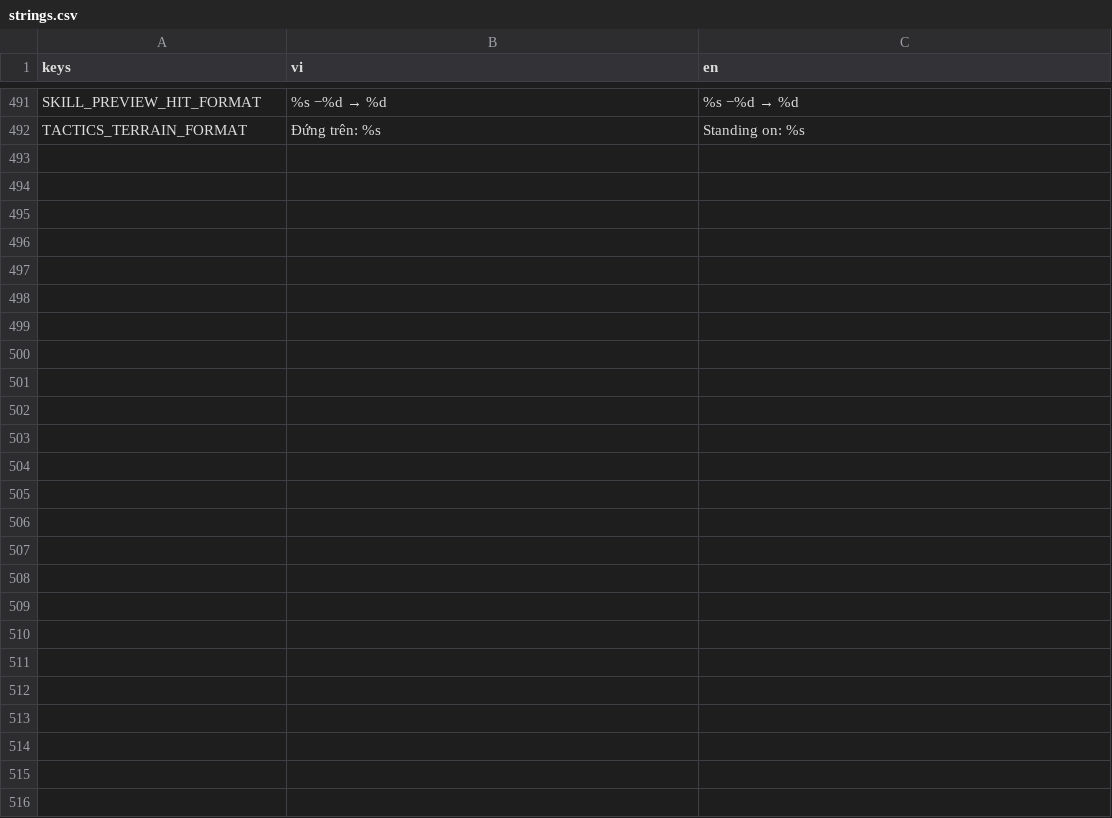
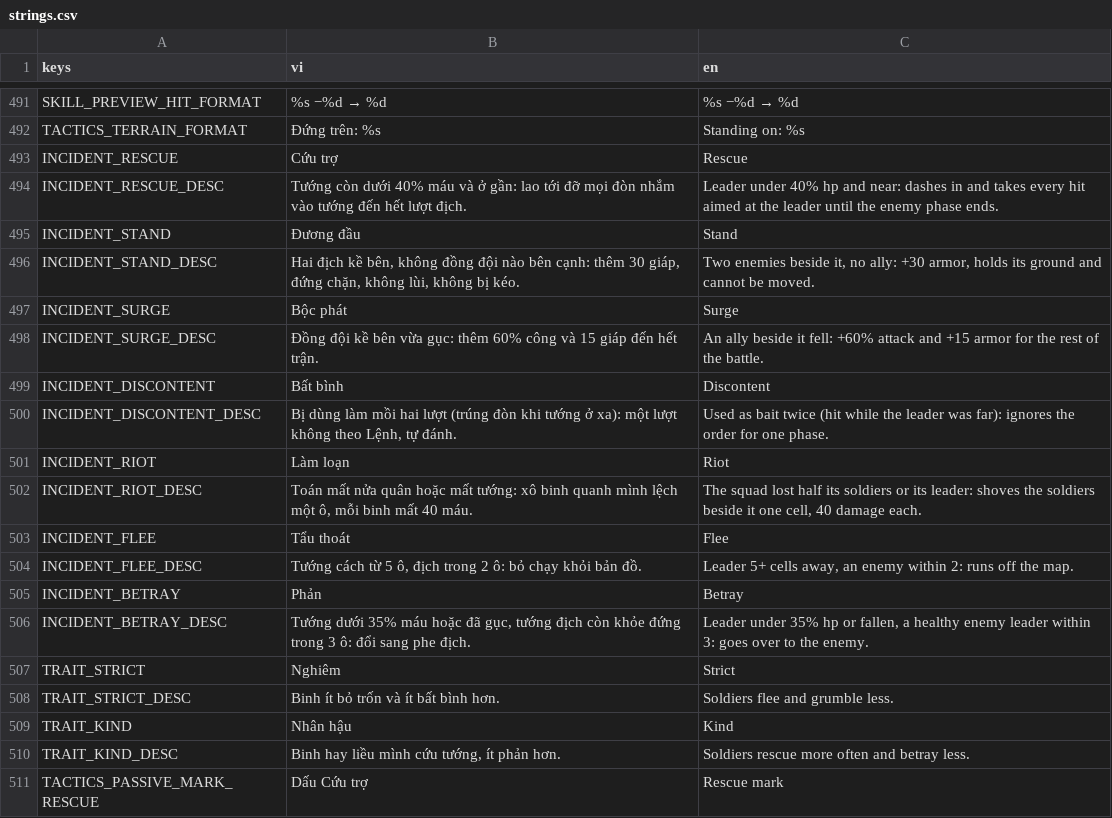
Before and after one commit to nhatphucpham/fal-gaming, a CSV file: Locale/strings.csv, drawn as a sheet; only a part is shown, gaps mark what is left out; the diff covers the shown part only.

```diff
--- a/Locale/strings.csv
+++ b/Locale/strings.csv
@@ -492 +492,20 @@ SKILL_PREVIEW_HIT_FORMAT,%s −%d → %d,%s −%d → %d
 TACTICS_TERRAIN_FORMAT,Đứng trên: %s,Standing on: %s
+INCIDENT_RESCUE,Cứu trợ,Rescue
+INCIDENT_RESCUE_DESC,Tướng còn dưới 40% máu và ở gần: lao tới đỡ mọi đòn nhắm vào tướng đến hết lượt địch.,Leader under 40% hp and near: dashes in and takes every hit aimed at the leader until the enemy phase ends.
+INCIDENT_STAND,Đương đầu,Stand
+INCIDENT_STAND_DESC,"Hai địch kề bên, không đồng đội nào bên cạnh: thêm 30 giáp, đứng chặn, không lùi, không bị kéo.","Two enemies beside it, no ally: +30 armor, holds its ground and cannot be moved."
+INCIDENT_SURGE,Bộc phát,Surge
+INCIDENT_SURGE_DESC,Đồng đội kề bên vừa gục: thêm 60% công và 15 giáp đến hết trận.,An ally beside it fell: +60% attack and +15 armor for the rest of the battle.
+INCIDENT_DISCONTENT,Bất bình,Discontent
+INCIDENT_DISCONTENT_DESC,"Bị dùng làm mồi hai lượt (trúng đòn khi tướng ở xa): một lượt không theo Lệnh, tự đánh.",Used as bait twice (hit while the leader was far): ignores the order for one phase.
+INCIDENT_RIOT,Làm loạn,Riot
+INCIDENT_RIOT_DESC,"Toán mất nửa quân hoặc mất tướng: xô binh quanh mình lệch một ô, mỗi binh mất 40 máu.","The squad lost half its soldiers or its leader: shoves the soldiers beside it one cell, 40 damage each."
+INCIDENT_FLEE,Tẩu thoát,Flee
+INCIDENT_FLEE_DESC,"Tướng cách từ 5 ô, địch trong 2 ô: bỏ chạy khỏi bản đồ.","Leader 5+ cells away, an enemy within 2: runs off the map."
+INCIDENT_BETRAY,Phản,Betray
+INCIDENT_BETRAY_DESC,"Tướng dưới 35% máu hoặc đã gục, tướng địch còn khỏe đứng trong 3 ô: đổi sang phe địch.","Leader under 35% hp or fallen, a healthy enemy leader within 3: goes over to the enemy."
+TRAIT_STRICT,Nghiêm,Strict
+TRAIT_STRICT_DESC,Binh ít bỏ trốn và ít bất bình hơn.,Soldiers flee and grumble less.
+TRAIT_KIND,Nhân hậu,Kind
+TRAIT_KIND_DESC,"Binh hay liều mình cứu tướng, ít phản hơn.",Soldiers rescue more often and betray less.
+TACTICS_PASSIVE_MARK_RESCUE,Dấu Cứu trợ,Rescue mark
```
Also changed, not shown: 15 added rows elsewhere in this file, 55 other files.
